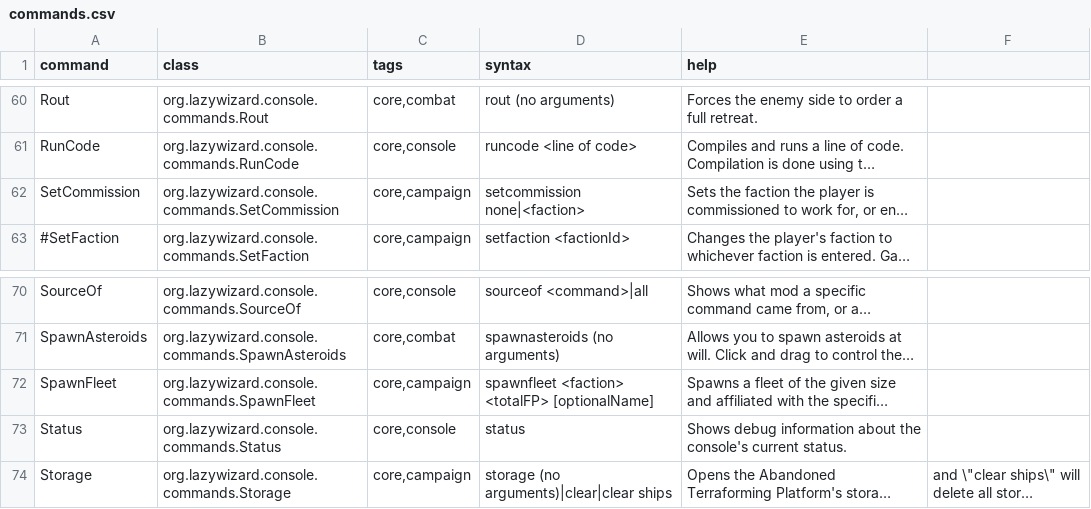
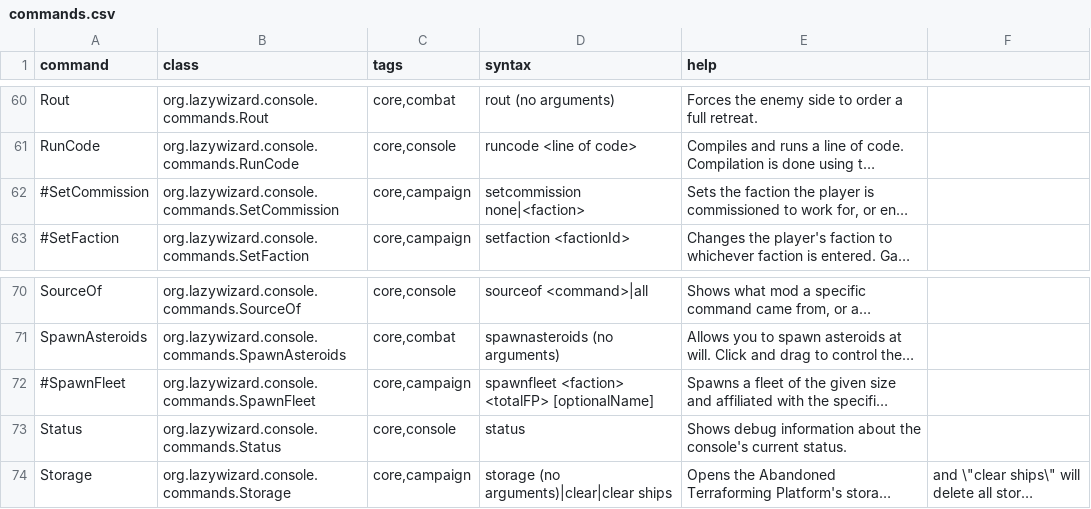
Before and after one commit to LazyWizard/console-commands, a CSV file: src/main/mod/data/console/commands.csv, drawn as a sheet; only a part is shown, gaps mark what is left out; long unchanged cells end in …; the diff names each change by its address in the sheet, - before the commit and + after, or states it on an @@ line.

```diff
--- a/src/main/mod/data/console/commands.csv
+++ b/src/main/mod/data/console/commands.csv
-A62 (command): SetCommission
+A62 (command): #SetCommission
-A72 (command): SpawnFleet
+A72 (command): #SpawnFleet
```
Also changed, not shown: 13 other files.
